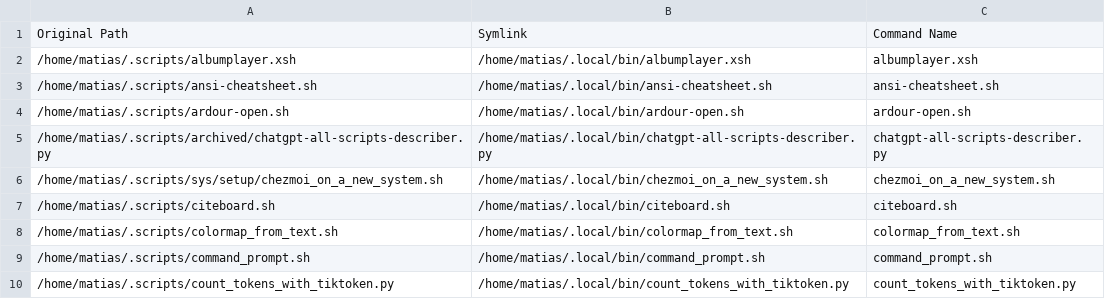
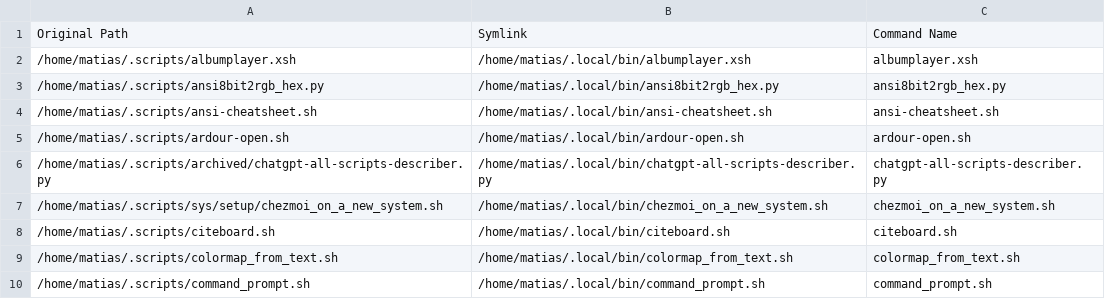
Before and after one commit to matias-ceau/scripts, a CSV file: data/symlink_data.csv, drawn as a sheet; only a part is shown; the shorter side is filled out with more unchanged rows.

Commit message:
12 change(s) from matias@karhu

```diff
--- a/data/symlink_data.csv
+++ b/data/symlink_data.csv
@@ -2,2 +2,3 @@ Original Path,Symlink,Command Name
 /home/matias/.scripts/albumplayer.xsh,/home/matias/.local/bin/albumplayer.xsh,albumplayer.xsh
+/home/matias/.scripts/ansi8bit2rgb_hex.py,/home/matias/.local/bin/ansi8bit2rgb_hex.py,ansi8bit2rgb_hex.py
 /home/matias/.scripts/ansi-cheatsheet.sh,/home/matias/.local/bin/ansi-cheatsheet.sh,ansi-cheatsheet.sh
```
Also changed, not shown: 11 other files.
